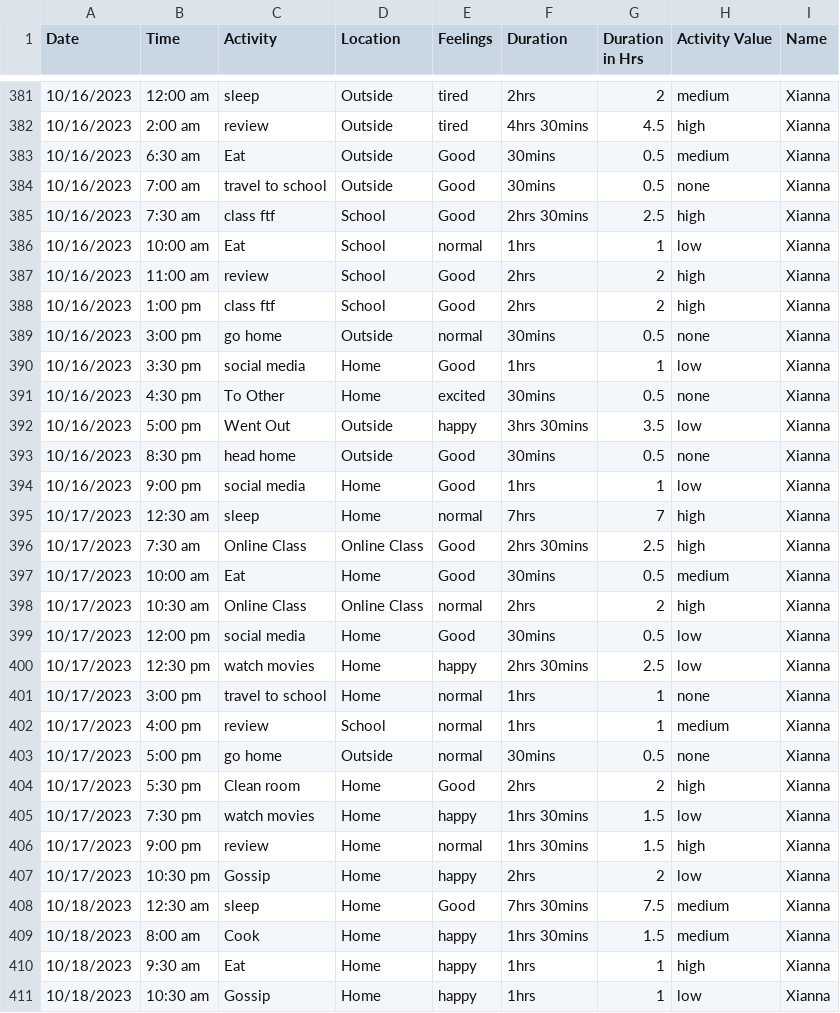
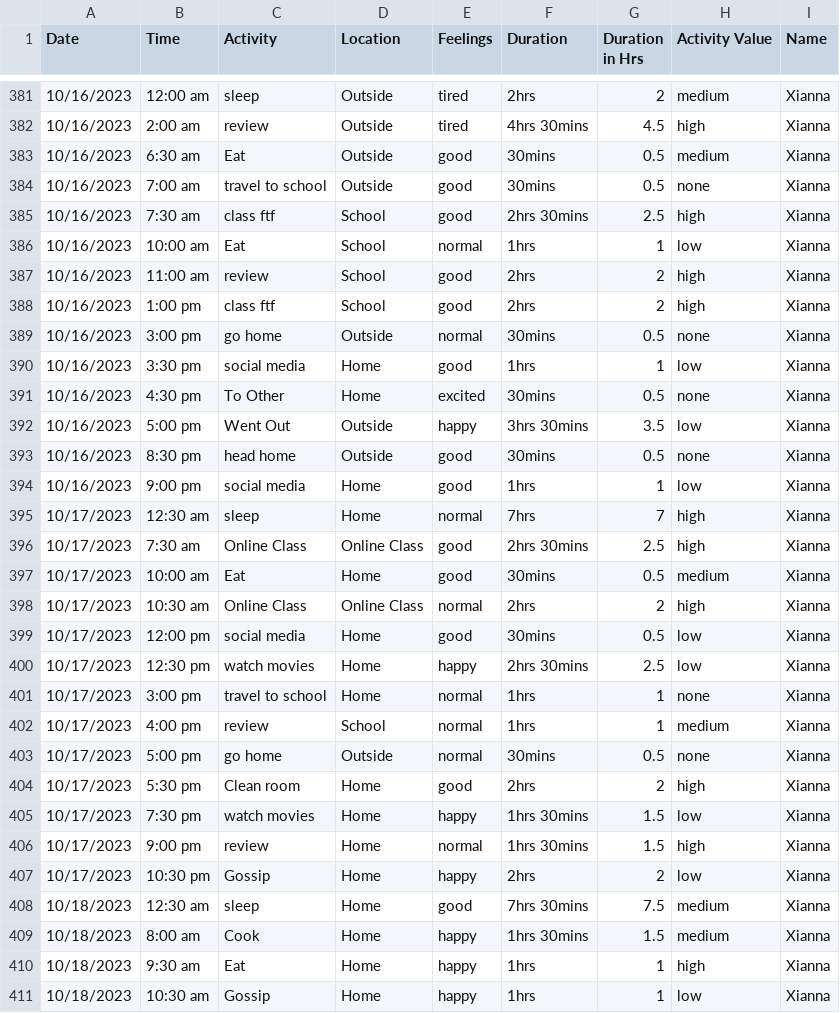
Before and after one commit to alizamayyy/tracker_merged1, a CSV file: tracker_merged1.csv, drawn as a sheet; only a part is shown, gaps mark what is left out; the diff covers the shown part only.

```diff
--- a/tracker_merged1.csv
+++ b/tracker_merged1.csv
@@ -382,19 +382,19 @@
 10/16/2023,2:00 am,review,Outside,tired,4hrs 30mins,4.5,high,Xianna
-10/16/2023,6:30 am,Eat,Outside,Good,30mins,0.5,medium,Xianna
-10/16/2023,7:00 am,travel to school,Outside,Good,30mins,0.5,none,Xianna
-10/16/2023,7:30 am,class ftf,School,Good,2hrs 30mins,2.5,high,Xianna
+10/16/2023,6:30 am,Eat,Outside,good,30mins,0.5,medium,Xianna
+10/16/2023,7:00 am,travel to school,Outside,good,30mins,0.5,none,Xianna
+10/16/2023,7:30 am,class ftf,School,good,2hrs 30mins,2.5,high,Xianna
 10/16/2023,10:00 am,Eat,School,normal,1hrs,1,low,Xianna
-10/16/2023,11:00 am,review,School,Good,2hrs,2,high,Xianna
-10/16/2023,1:00 pm,class ftf,School,Good,2hrs,2,high,Xianna
+10/16/2023,11:00 am,review,School,good,2hrs,2,high,Xianna
+10/16/2023,1:00 pm,class ftf,School,good,2hrs,2,high,Xianna
 10/16/2023,3:00 pm,go home,Outside,normal,30mins,0.5,none,Xianna
-10/16/2023,3:30 pm,social media,Home,Good,1hrs,1,low,Xianna
+10/16/2023,3:30 pm,social media,Home,good,1hrs,1,low,Xianna
 10/16/2023,4:30 pm,To Other,Home,excited,30mins,0.5,none,Xianna
 10/16/2023,5:00 pm,Went Out,Outside,happy,3hrs 30mins,3.5,low,Xianna
-10/16/2023,8:30 pm,head home,Outside,Good,30mins,0.5,none,Xianna
-10/16/2023,9:00 pm,social media,Home,Good,1hrs,1,low,Xianna
+10/16/2023,8:30 pm,head home,Outside,good,30mins,0.5,none,Xianna
+10/16/2023,9:00 pm,social media,Home,good,1hrs,1,low,Xianna
 10/17/2023,12:30 am,sleep,Home,normal,7hrs,7,high,Xianna
-10/17/2023,7:30 am,Online Class,Online Class,Good,2hrs 30mins,2.5,high,Xianna
-10/17/2023,10:00 am,Eat,Home,Good,30mins,0.5,medium,Xianna
+10/17/2023,7:30 am,Online Class,Online Class,good,2hrs 30mins,2.5,high,Xianna
+10/17/2023,10:00 am,Eat,Home,good,30mins,0.5,medium,Xianna
 10/17/2023,10:30 am,Online Class,Online Class,normal,2hrs,2,high,Xianna
-10/17/2023,12:00 pm,social media,Home,Good,30mins,0.5,low,Xianna
+10/17/2023,12:00 pm,social media,Home,good,30mins,0.5,low,Xianna
 10/17/2023,12:30 pm,watch movies,Home,happy,2hrs 30mins,2.5,low,Xianna
@@ -403,3 +403,3 @@
 10/17/2023,5:00 pm,go home,Outside,normal,30mins,0.5,none,Xianna
-10/17/2023,5:30 pm,Clean room,Home,Good,2hrs,2,high,Xianna
+10/17/2023,5:30 pm,Clean room,Home,good,2hrs,2,high,Xianna
 10/17/2023,7:30 pm,watch movies,Home,happy,1hrs 30mins,1.5,low,Xianna
@@ -407,3 +407,3 @@
 10/17/2023,10:30 pm,Gossip,Home,happy,2hrs,2,low,Xianna
-10/18/2023,12:30 am,sleep,Home,Good,7hrs 30mins,7.5,medium,Xianna
+10/18/2023,12:30 am,sleep,Home,good,7hrs 30mins,7.5,medium,Xianna
 10/18/2023,8:00 am,Cook,Home,happy,1hrs 30mins,1.5,medium,Xianna
```
Also changed, not shown: 46 edited cells elsewhere in this file, 1 other file.
